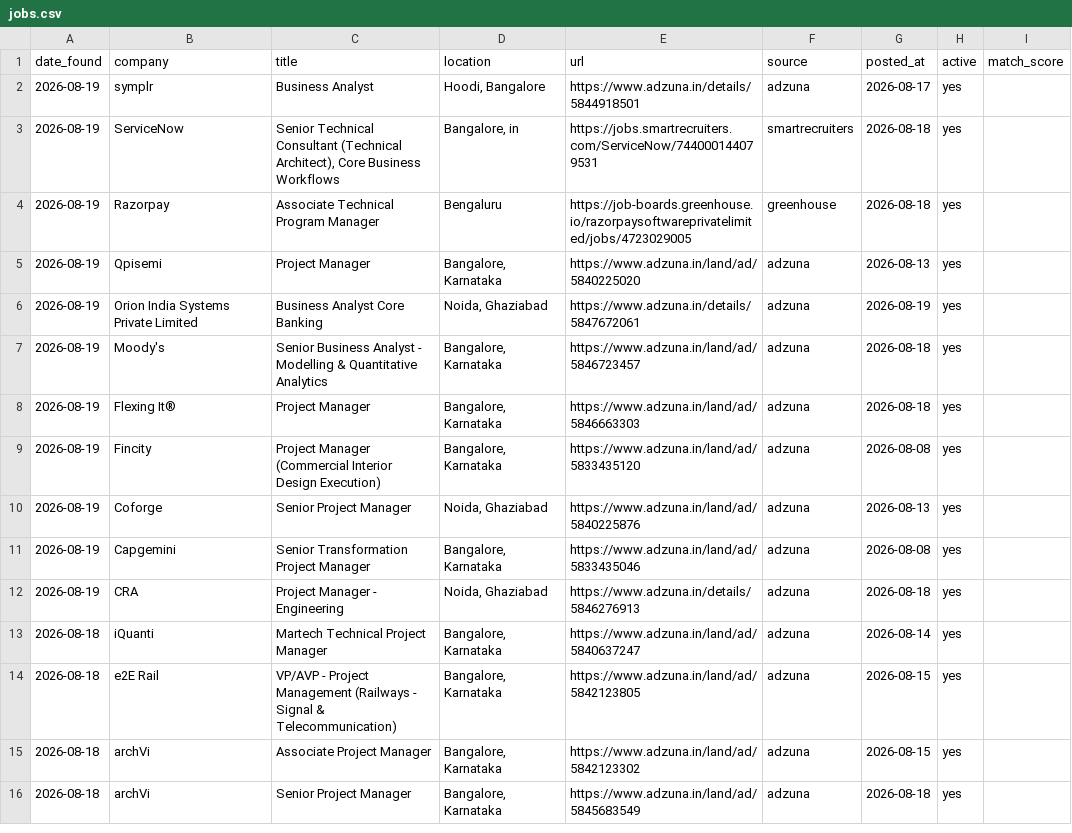
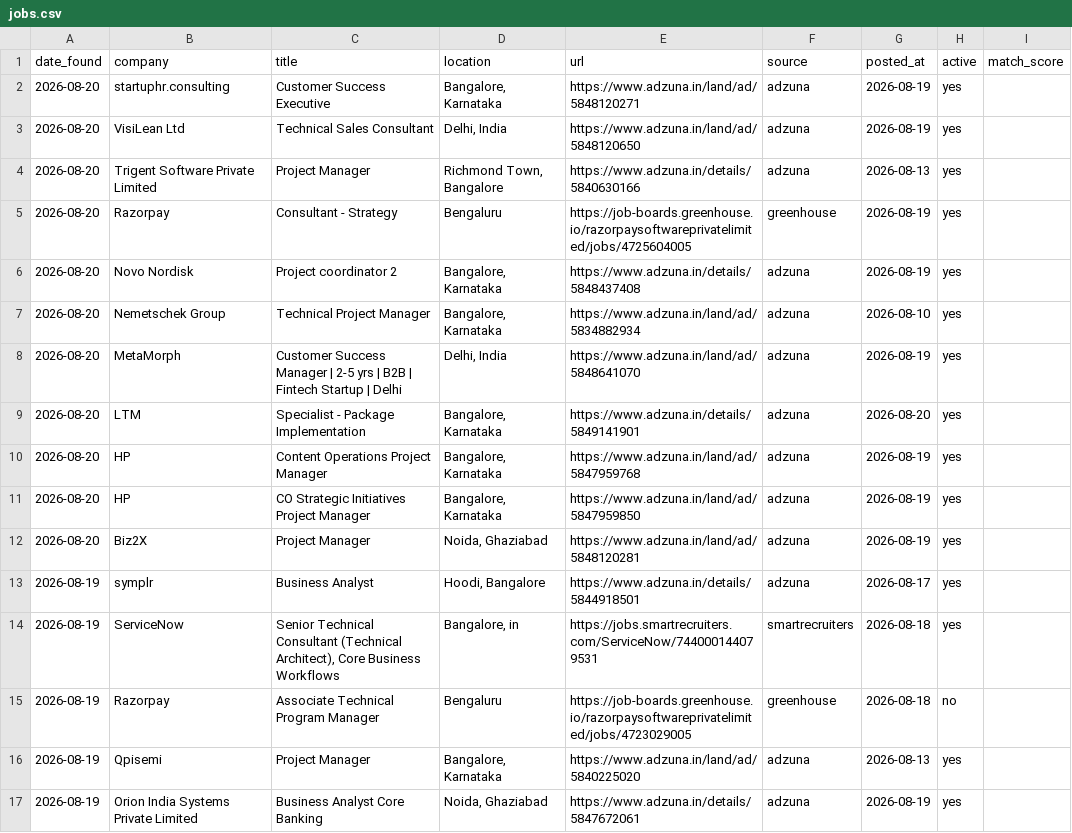
Before and after one commit to pratyushp21/job-scraper, a CSV file: data/jobs.csv, drawn as a sheet; only a part is shown; the shorter side is filled out with more unchanged rows.

```diff
--- a/data/jobs.csv
+++ b/data/jobs.csv
@@ -1,5 +1,16 @@
 date_found,company,title,location,url,source,posted_at,active,match_score
+2026-08-20,startuphr.consulting,Customer Success Executive,"Bangalore, Karnataka",https://www.adzuna.in/land/ad/5848120271,adzuna,2026-08-19,yes,
+2026-08-20,VisiLean Ltd,Technical Sales Consultant,"Delhi, India",https://www.adzuna.in/land/ad/5848120650,adzuna,2026-08-19,yes,
+2026-08-20,Trigent Software Private Limited,Project Manager,"Richmond Town, Bangalore",https://www.adzuna.in/details/5840630166,adzuna,2026-08-13,yes,
+2026-08-20,Razorpay,Consultant - Strategy ,Bengaluru,https://job-boards.greenhouse.io/razorpaysoftwareprivatelimited/jobs/4725604005,greenhouse,2026-08-19,yes,
+2026-08-20,Novo Nordisk,Project coordinator 2,"Bangalore, Karnataka",https://www.adzuna.in/details/5848437408,adzuna,2026-08-19,yes,
+2026-08-20,Nemetschek Group,Technical Project Manager,"Bangalore, Karnataka",https://www.adzuna.in/land/ad/5834882934,adzuna,2026-08-10,yes,
+2026-08-20,MetaMorph,Customer Success Manager | 2-5 yrs | B2B | Fintech Startup | Delhi,"Delhi, India",https://www.adzuna.in/land/ad/5848641070,adzuna,2026-08-19,yes,
+2026-08-20,LTM,Specialist - Package Implementation,"Bangalore, Karnataka",https://www.adzuna.in/details/5849141901,adzuna,2026-08-20,yes,
+2026-08-20,HP,Content Operations Project Manager,"Bangalore, Karnataka",https://www.adzuna.in/land/ad/5847959768,adzuna,2026-08-19,yes,
+2026-08-20,HP,CO Strategic Initiatives Project Manager,"Bangalore, Karnataka",https://www.adzuna.in/land/ad/5847959850,adzuna,2026-08-19,yes,
+2026-08-20,Biz2X,Project Manager,"Noida, Ghaziabad",https://www.adzuna.in/land/ad/5848120281,adzuna,2026-08-19,yes,
 2026-08-19,symplr,Business Analyst,"Hoodi, Bangalore",https://www.adzuna.in/details/5844918501,adzuna,2026-08-17,yes,
 2026-08-19,ServiceNow,"Senior Technical Consultant (Technical Architect), Core Business Workflows","Bangalore, in",https://jobs.smartrecruiters.com/ServiceNow/744000144079531,smartrecruiters,2026-08-18,yes,
-2026-08-19,Razorpay,Associate Technical Program Manager,Bengaluru,https://job-boards.greenhouse.io/razorpaysoftwareprivatelimited/jobs/4723029005,greenhouse,2026-08-18,yes,
+2026-08-19,Razorpay,Associate Technical Program Manager,Bengaluru,https://job-boards.greenhouse.io/razorpaysoftwareprivatelimited/jobs/4723029005,greenhouse,2026-08-18,no,
 2026-08-19,Qpisemi,Project Manager,"Bangalore, Karnataka",https://www.adzuna.in/land/ad/5840225020,adzuna,2026-08-13,yes,
```
Also changed, not shown: 1 other file.
